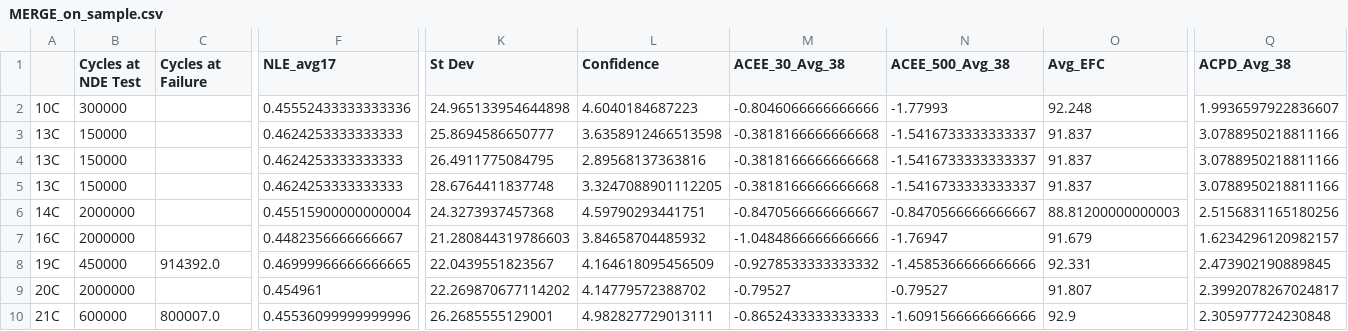
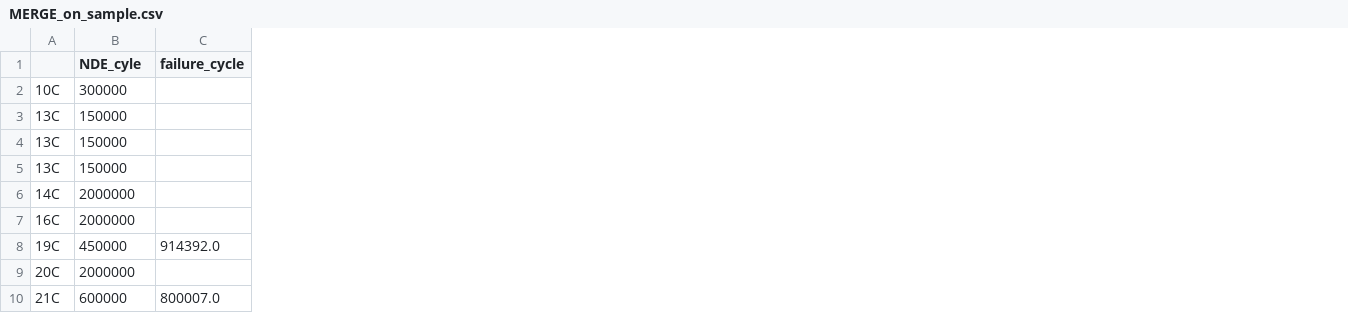
Before and after one commit to Marie-anneMawhin/Oct20_EPRI, a CSV file: Task3/Data/Merged_data/MERGE_on_sample.csv, drawn as a sheet; only a part is shown, gaps mark what is left out; the diff covers the shown part only; the diff names each change by its address in the sheet, - before the commit and + after, or states it on an @@ line.

Commit message:
test with smaller data

```diff
--- a/Task3/Data/Merged_data/MERGE_on_sample.csv
+++ b/Task3/Data/Merged_data/MERGE_on_sample.csv
-column F (NLE_avg17), rows 2-10: 0.45552433333333336 | 0.4624253333333333 | 0.4624253333333333 | 0.4624253333333333 | 0.45515900000000004 | 0.4482356666666667 | 0.46999966666666665 | 0.454961 | 0.45536099999999996
-column K (St Dev), rows 2-10: 24.965133954644898 | 25.8694586650777 | 26.4911775084795 | 28.6764411837748 | 24.3273937457368 | 21.280844319786603 | 22.0439551823567 | 22.269870677114202 | 26.2685555129001
-column L (Confidence), rows 2-10: 4.6040184687223 | 3.6358912466513598 | 2.89568137363816 | 3.3247088901112205 | 4.59790293441751 | 3.84658704485932 | 4.164618095456509 | 4.14779572388702 | 4.982827729013111
-column M (ACEE_30_Avg_38), rows 2-10: -0.8046066666666666 | -0.3818166666666668 | -0.3818166666666668 | -0.3818166666666668 | -0.8470566666666667 | -1.0484866666666666 | -0.9278533333333332 | -0.79527 | -0.8652433333333333
-column N (ACEE_500_Avg_38), rows 2-10: -1.77993 | -1.5416733333333337 | -1.5416733333333337 | -1.5416733333333337 | -0.8470566666666667 | -1.76947 | -1.4585366666666666 | -0.79527 | -1.6091566666666666
-column O (Avg_EFC), rows 2-10: 92.248 | 91.837 | 91.837 | 91.837 | 88.81200000000003 | 91.679 | 92.331 | 91.807 | 92.9
-column Q (ACPD_Avg_38), rows 2-10: 1.9936597922836607 | 3.0788950218811166 | 3.0788950218811166 | 3.0788950218811166 | 2.5156831165180256 | 1.6234296120982157 | 2.473902190889845 | 2.3992078267024817 | 2.305977724230848
-B1: Cycles at NDE Test
+B1: NDE_cyle
-C1: Cycles at Failure
+C1: failure_cycle
```
Also changed, not shown: 5 edited cells elsewhere in this file, 2 other files.
